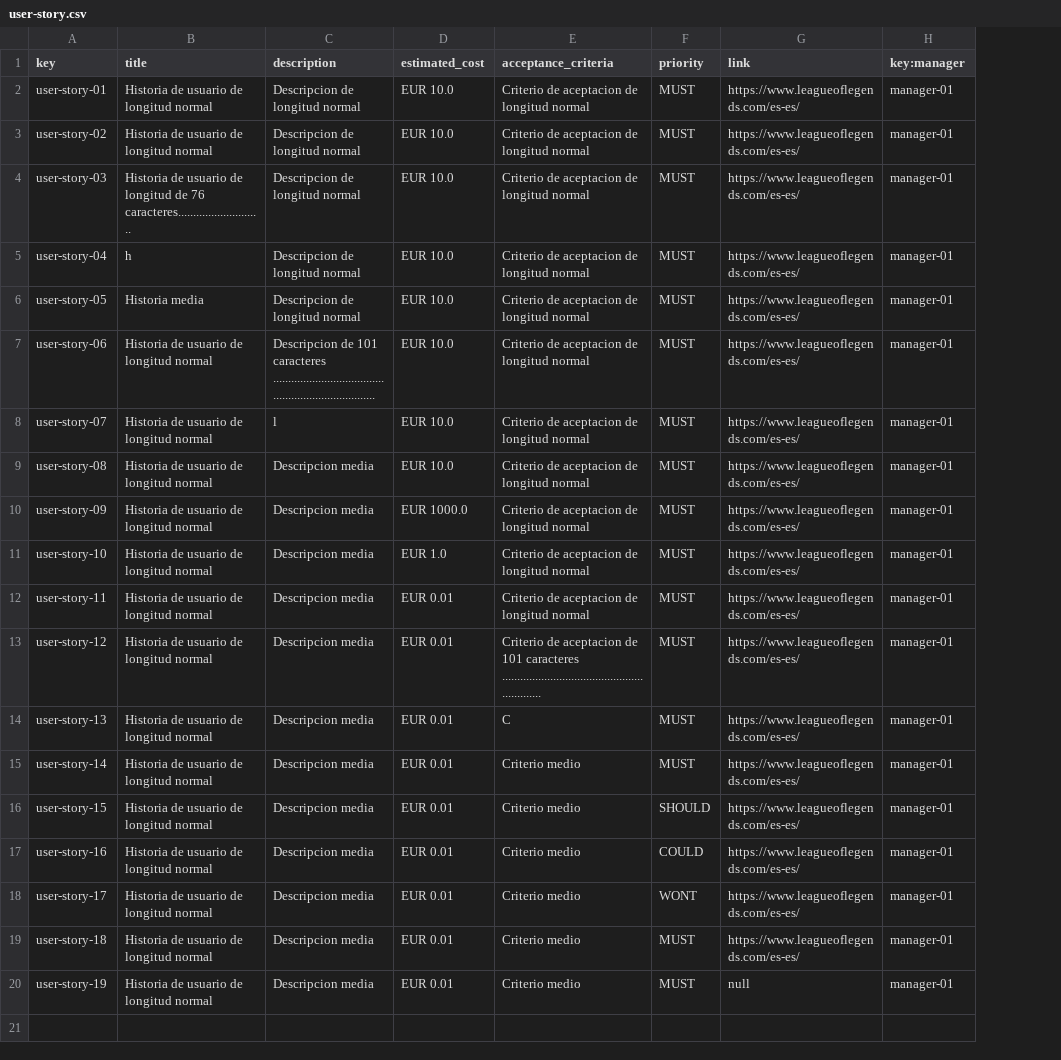
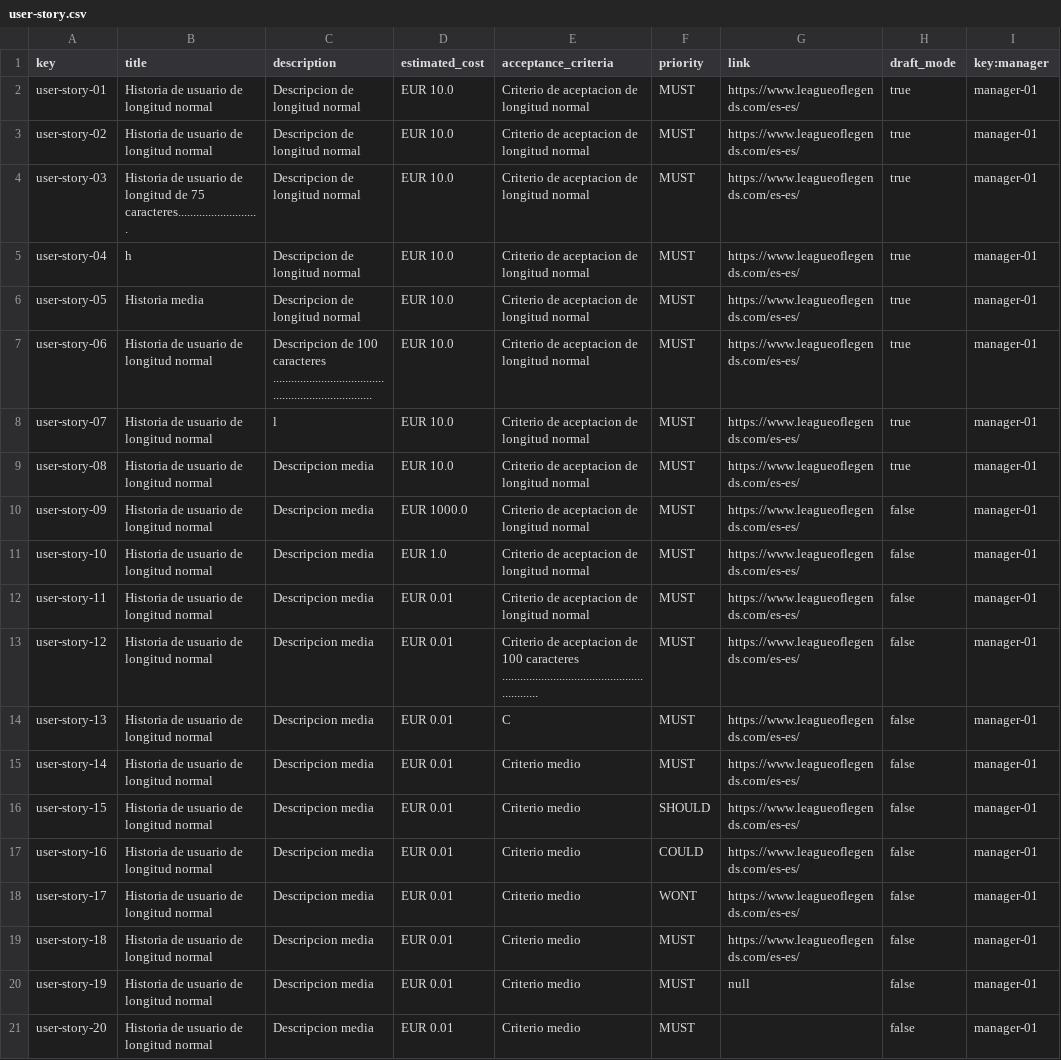
Before and after one commit to DP2-C1-012/Acme-SF, a CSV file: src/main/webapp/WEB-INF/resources/sample-data/user-story.csv, drawn as a sheet; the diff names each change by its address in the sheet, - before the commit and + after, or states it on an @@ line.

```diff
--- a/src/main/webapp/WEB-INF/resources/sample-data/user-story.csv
+++ b/src/main/webapp/WEB-INF/resources/sample-data/user-story.csv
+column H (draft_mode), rows 2-20: true | true | true | true | true | true | true | true | false | false | false | false | false | false | false | false | false | false | false
-B4 (title): …longitud de 76 caracteres............................
+B4 (title): …longitud de 75 caracteres...........................
-C7 (description): Descripcion de 101 caracteres .......................................................................
+C7 (description): Descripcion de 100 caracteres ......................................................................
-E13 (acceptance_criteria): …aceptacion de 101 caracteres ............................................................
+E13 (acceptance_criteria): …aceptacion de 100 caracteres ...........................................................
+row 21: user-story-20 | Historia de usuario de longitud normal | Descripcion media | EUR 0.01 | Criterio medio | MUST |  | false | manager-01
```
Also changed, not shown: src/main/webapp/WEB-INF/resources/sample-data/manager.csv, src/main/webapp/WEB-INF/resources/sample-data/project.csv, 4 other files.
